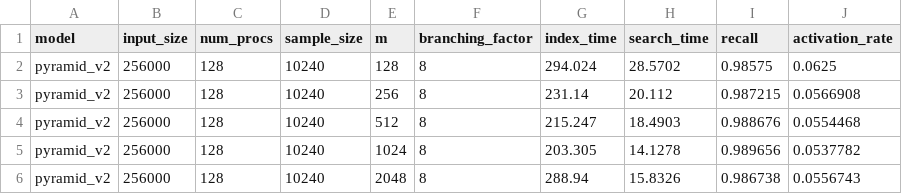
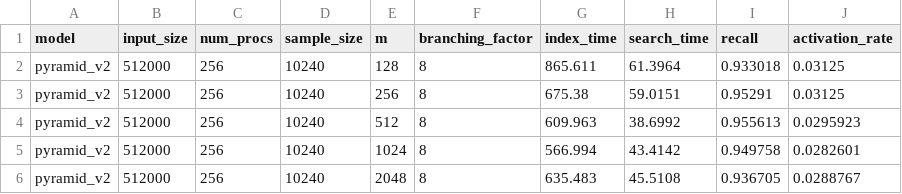
Before and after one commit to dhaura/anns, a CSV file: hnsw/output/m_center_sensitivity/m_center_sensitivity.csv, drawn as a sheet.

Commit message:
Rerun m center sensititvity tests on 256 processors.

```diff
--- a/hnsw/output/m_center_sensitivity/m_center_sensitivity.csv
+++ b/hnsw/output/m_center_sensitivity/m_center_sensitivity.csv
@@ -1,6 +1,6 @@
 model,input_size,num_procs,sample_size,m,branching_factor,index_time,search_time,recall,activation_rate
-pyramid_v2,256000,128,10240,128,8,294.024,28.5702,0.98575,0.0625
-pyramid_v2,256000,128,10240,256,8,231.14,20.112,0.987215,0.0566908
-pyramid_v2,256000,128,10240,512,8,215.247,18.4903,0.988676,0.0554468
-pyramid_v2,256000,128,10240,1024,8,203.305,14.1278,0.989656,0.0537782
-pyramid_v2,256000,128,10240,2048,8,288.94,15.8326,0.986738,0.0556743
+pyramid_v2,512000,256,10240,128,8,865.611,61.3964,0.933018,0.03125
+pyramid_v2,512000,256,10240,256,8,675.38,59.0151,0.95291,0.03125
+pyramid_v2,512000,256,10240,512,8,609.963,38.6992,0.955613,0.0295923
+pyramid_v2,512000,256,10240,1024,8,566.994,43.4142,0.949758,0.0282601
+pyramid_v2,512000,256,10240,2048,8,635.483,45.5108,0.936705,0.0288767
```
Also changed, not shown: 1 other file.
